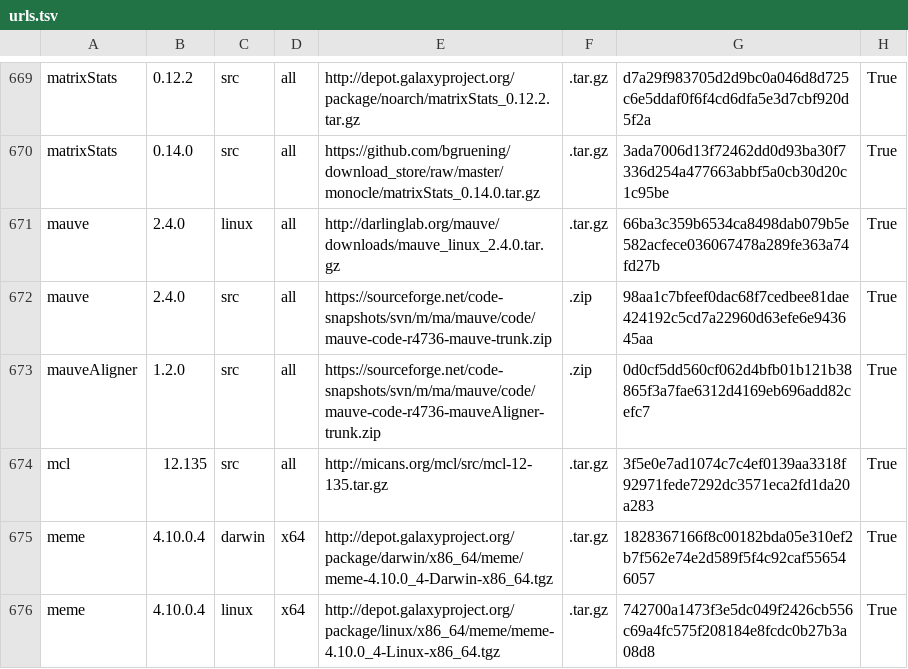
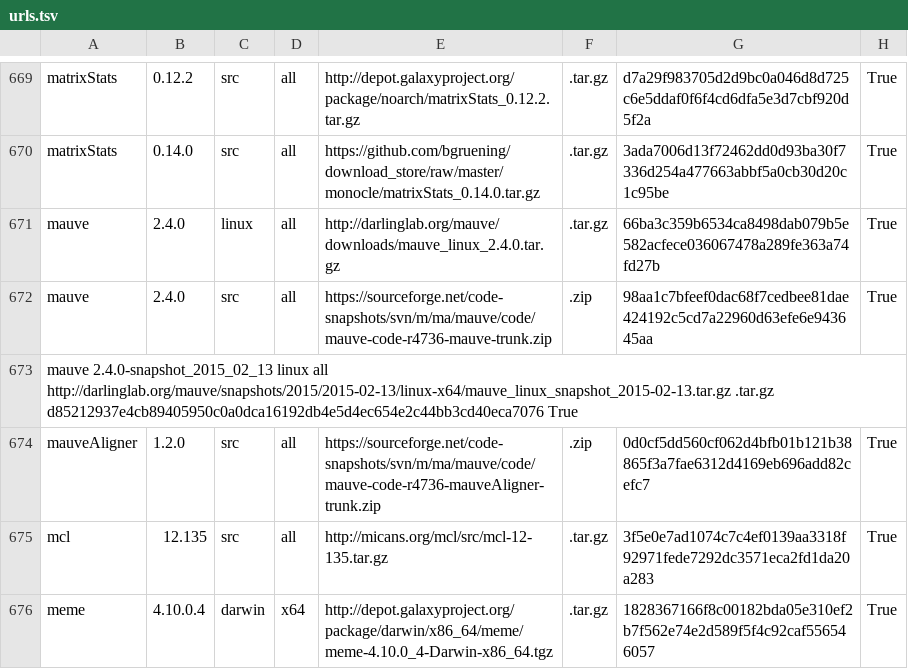
Before and after one commit to galaxyproject/cargo-port, a TSV file: urls.tsv, drawn as a sheet; only a part is shown, gaps mark what is left out; the shorter side is filled out with more unchanged rows.

Commit message:
Add mauve 2015 snapshot

```diff
--- a/urls.tsv
+++ b/urls.tsv
@@ -672,2 +672,3 @@ mauve	2.4.0	linux	all	http://darlinglab.org/mauve/downloads/mauve_linux_2.4.0.ta
 mauve	2.4.0	src	all	https://sourceforge.net/code-snapshots/svn/m/ma/mauve/code/mauve-code-r4736-mauve-trunk.zip	.zip	98aa1c7bfeef0dac68f7cedbee81dae424192c5cd7a22960d63efe6e943645aa	True
+mauve 2.4.0-snapshot_2015_02_13 linux all http://darlinglab.org/mauve/snapshots/2015/2015-02-13/linux-x64/mauve_linux_snapshot_2015-02-13.tar.gz .tar.gz d85212937e4cb89405950c0a0dca16192db4e5d4ec654e2c44bb3cd40eca7076 True
 mauveAligner	1.2.0	src	all	https://sourceforge.net/code-snapshots/svn/m/ma/mauve/code/mauve-code-r4736-mauveAligner-trunk.zip	.zip	0d0cf5dd560cf062d4bfb01b121b38865f3a7fae6312d4169eb696add82cefc7	True
```
